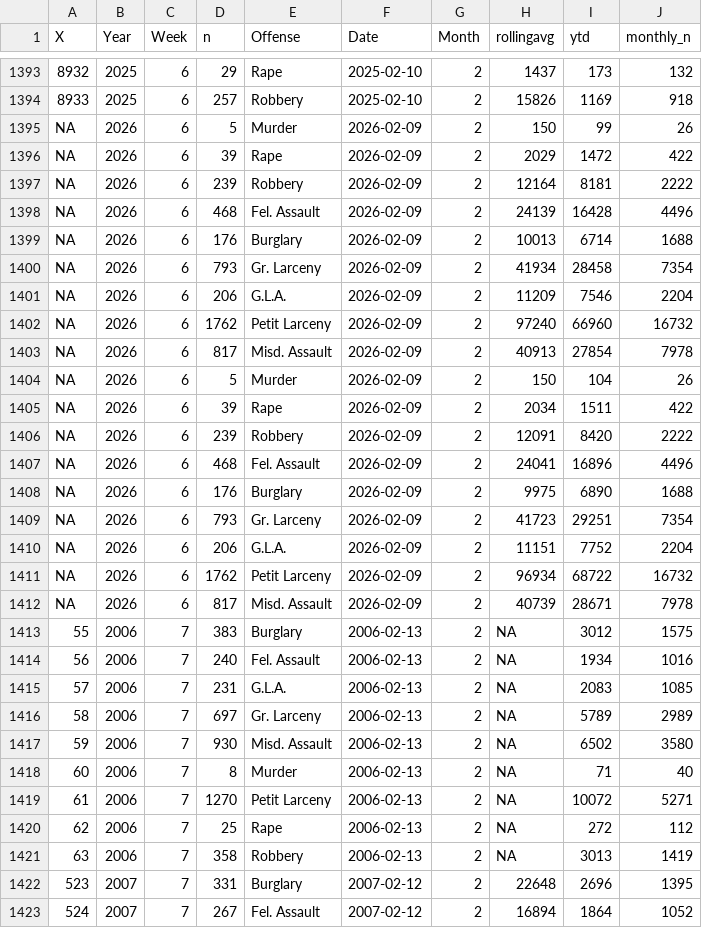
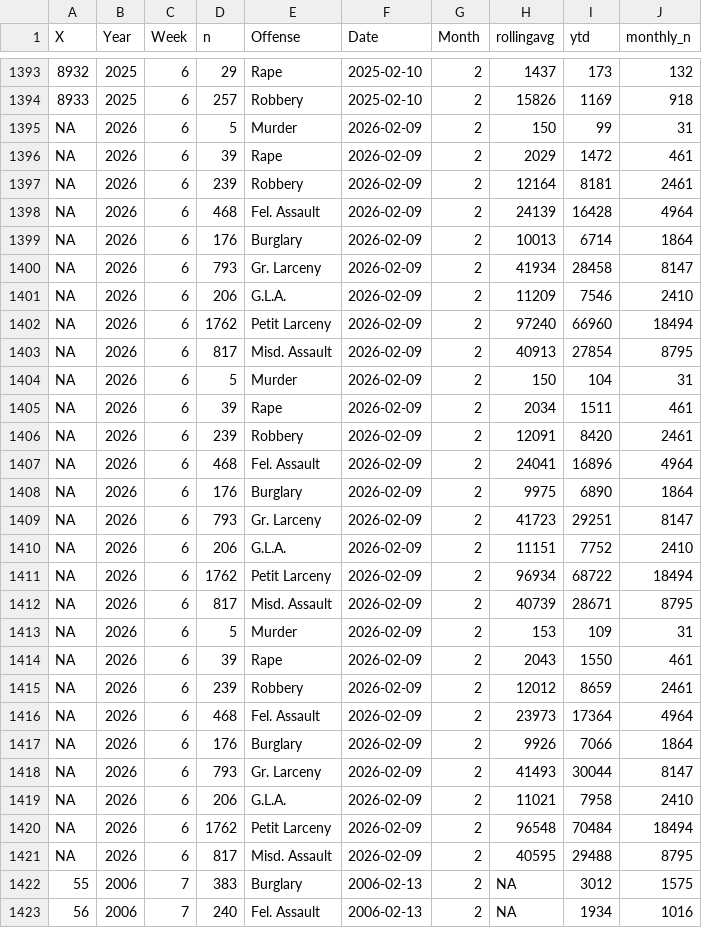
Before and after one commit to CharlesFainLehman/new_york_crime_dashboard, a CSV file: dat/weekly_crime_counts_post_processed.csv, drawn as a sheet; only a part is shown, gaps mark what is left out; the shorter side is filled out with more unchanged rows; the diff covers the shown part only; the diff names each change by its address in the sheet, - before the commit and + after, or states it on an @@ line.

```diff
--- a/dat/weekly_crime_counts_post_processed.csv
+++ b/dat/weekly_crime_counts_post_processed.csv
-J1395 (monthly_n): 26
+J1395 (monthly_n): 31
-J1396 (monthly_n): 422
+J1396 (monthly_n): 461
-J1397 (monthly_n): 2222
+J1397 (monthly_n): 2461
-J1398 (monthly_n): 4496
+J1398 (monthly_n): 4964
-J1399 (monthly_n): 1688
+J1399 (monthly_n): 1864
-J1400 (monthly_n): 7354
+J1400 (monthly_n): 8147
-J1401 (monthly_n): 2204
+J1401 (monthly_n): 2410
-J1402 (monthly_n): 16732
+J1402 (monthly_n): 18494
-J1403 (monthly_n): 7978
+J1403 (monthly_n): 8795
-J1404 (monthly_n): 26
+J1404 (monthly_n): 31
-J1405 (monthly_n): 422
+J1405 (monthly_n): 461
-J1406 (monthly_n): 2222
+J1406 (monthly_n): 2461
-J1407 (monthly_n): 4496
+J1407 (monthly_n): 4964
-J1408 (monthly_n): 1688
+J1408 (monthly_n): 1864
-J1409 (monthly_n): 7354
+J1409 (monthly_n): 8147
-J1410 (monthly_n): 2204
+J1410 (monthly_n): 2410
-J1411 (monthly_n): 16732
+J1411 (monthly_n): 18494
-J1412 (monthly_n): 7978
+J1412 (monthly_n): 8795
+row 1413: NA | 2026 | 6 | 5 | Murder | 2026-02-09 | 2 | 153 | 109 | 31
+row 1414: NA | 2026 | 6 | 39 | Rape | 2026-02-09 | 2 | 2043 | 1550 | 461
+row 1415: NA | 2026 | 6 | 239 | Robbery | 2026-02-09 | 2 | 12012 | 8659 | 2461
+row 1416: NA | 2026 | 6 | 468 | Fel. Assault | 2026-02-09 | 2 | 23973 | 17364 | 4964
+row 1417: NA | 2026 | 6 | 176 | Burglary | 2026-02-09 | 2 | 9926 | 7066 | 1864
+row 1418: NA | 2026 | 6 | 793 | Gr. Larceny | 2026-02-09 | 2 | 41493 | 30044 | 8147
+row 1419: NA | 2026 | 6 | 206 | G.L.A. | 2026-02-09 | 2 | 11021 | 7958 | 2410
+row 1420: NA | 2026 | 6 | 1762 | Petit Larceny | 2026-02-09 | 2 | 96548 | 70484 | 18494
+row 1421: NA | 2026 | 6 | 817 | Misd. Assault | 2026-02-09 | 2 | 40595 | 29488 | 8795
```
Also changed, not shown: 72 edited cells elsewhere in this file, dat/weekly_crime_counts.csv.
